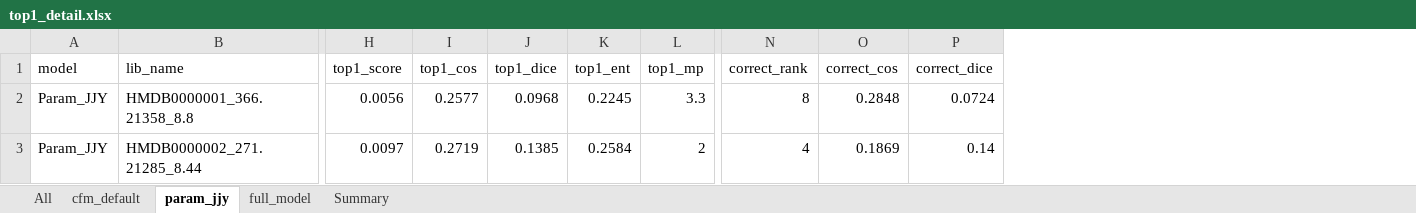
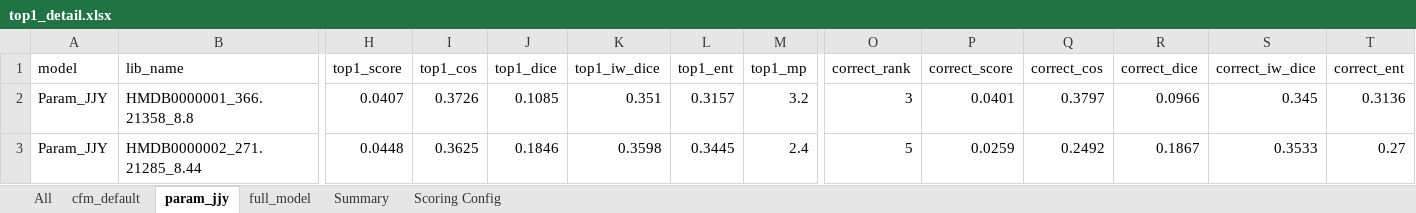
Before and after one commit to 97changmo-beep/260301_CFM_Final_training, an Excel workbook: final_training/top1_eval/top1_detail.xlsx, sheet param_jjy, drawn as a sheet; only a part is shown, gaps mark what is left out; values as stored, in another font and other column widths than the file's, no borders; addresses are those after the commit; the diff covers the shown part only; the diff names each change by its address in the sheet, - before the commit and + after, or states it on an @@ line.

```diff
--- a/final_training/top1_eval/top1_detail.xlsx (sheet param_jjy)
+++ b/final_training/top1_eval/top1_detail.xlsx (sheet param_jjy)
+sheet tab: Scoring Config
+column K (top1_iw_dice), rows 2-3: 0.351 | 0.3598
+column P (correct_score), rows 2-3: 0.0401 | 0.0259
+column S (correct_iw_dice), rows 2-3: 0.345 | 0.3533
+column T (correct_ent), rows 2-3: 0.3136 | 0.27
-H2 (top1_score): 0.0056
+H2 (top1_score): 0.0407
-I2 (top1_cos): 0.2577
+I2 (top1_cos): 0.3726
-J2 (top1_dice): 0.0968
+J2 (top1_dice): 0.1085
-L2 (top1_ent): 0.2245
+L2 (top1_ent): 0.3157
-M2 (top1_mp): 3.3
+M2 (top1_mp): 3.2
-O2 (correct_rank): 8
+O2 (correct_rank): 3
-Q2 (correct_cos): 0.2848
+Q2 (correct_cos): 0.3797
-R2 (correct_dice): 0.0724
+R2 (correct_dice): 0.0966
-H3 (top1_score): 0.0097
+H3 (top1_score): 0.0448
-I3 (top1_cos): 0.2719
+I3 (top1_cos): 0.3625
-J3 (top1_dice): 0.1385
+J3 (top1_dice): 0.1846
-L3 (top1_ent): 0.2584
+L3 (top1_ent): 0.3445
-M3 (top1_mp): 2
+M3 (top1_mp): 2.4
-O3 (correct_rank): 4
+O3 (correct_rank): 5
-Q3 (correct_cos): 0.1869
+Q3 (correct_cos): 0.2492
-R3 (correct_dice): 0.14
+R3 (correct_dice): 0.1867
```
Also changed, not shown: 1299 edited cells elsewhere in this sheet, sheet All, sheet cfm_default, sheet full_model, sheet Summary, 3 other files.
